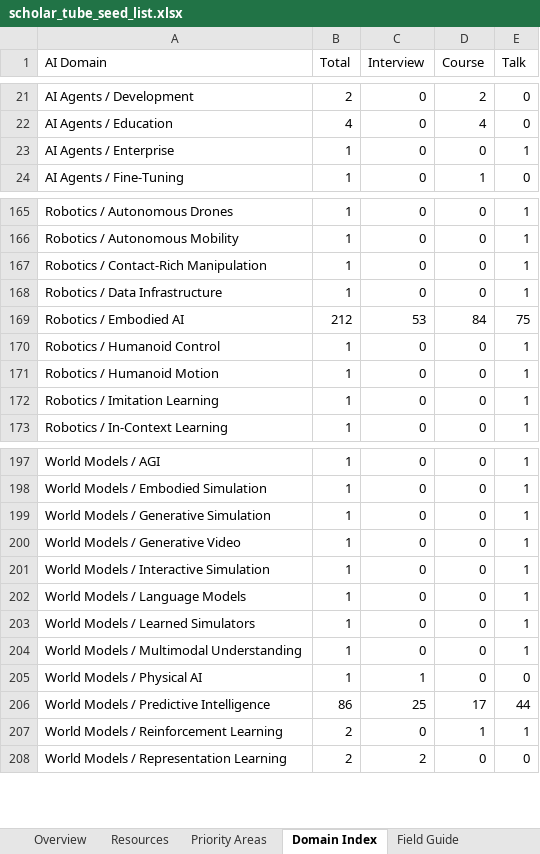
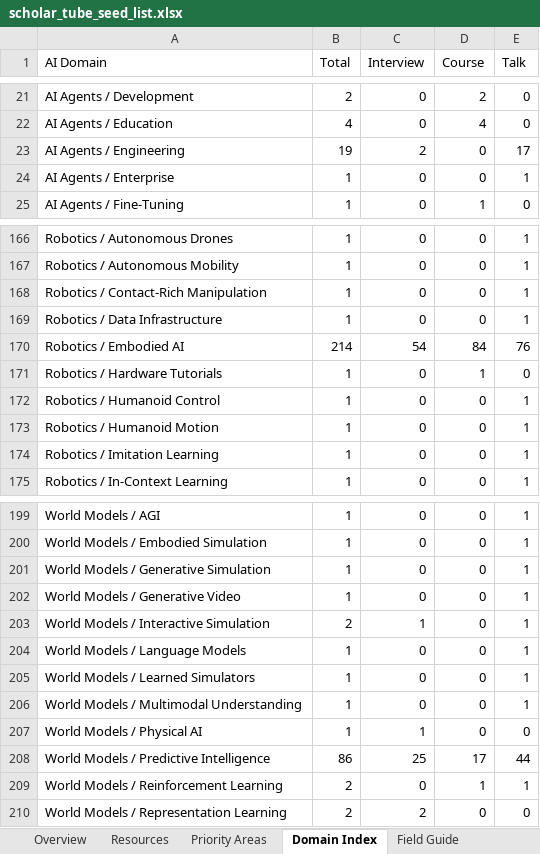
Before and after one commit to OpenEnvision/ScholarTube, an Excel workbook: data/scholar_tube_seed_list.xlsx, sheet Domain Index, drawn as a sheet; only a part is shown, gaps mark what is left out; values as stored, in another font and other column widths than the file's, no cell formats; table styles not drawn; addresses are those after the commit; the diff names each change by its address in the sheet, - before the commit and + after, or states it on an @@ line.

```diff
--- a/data/scholar_tube_seed_list.xlsx (sheet Domain Index)
+++ b/data/scholar_tube_seed_list.xlsx (sheet Domain Index)
+row 23: AI Agents / Engineering | 19 | 2 | 0 | 17
-B170 (Total): 212
+B170 (Total): 214
-C170 (Interview): 53
+C170 (Interview): 54
-E170 (Talk): 75
+E170 (Talk): 76
+row 171: Robotics / Hardware Tutorials | 1 | 0 | 1 | 0
-B203 (Total): 1
+B203 (Total): 2
-C203 (Interview): 0
+C203 (Interview): 1
```
Also changed, not shown: sheet Resources, sheet Overview, sheet Priority Areas, sheet Field Guide, cell formats, formulas that keep their value, 10 other files.
